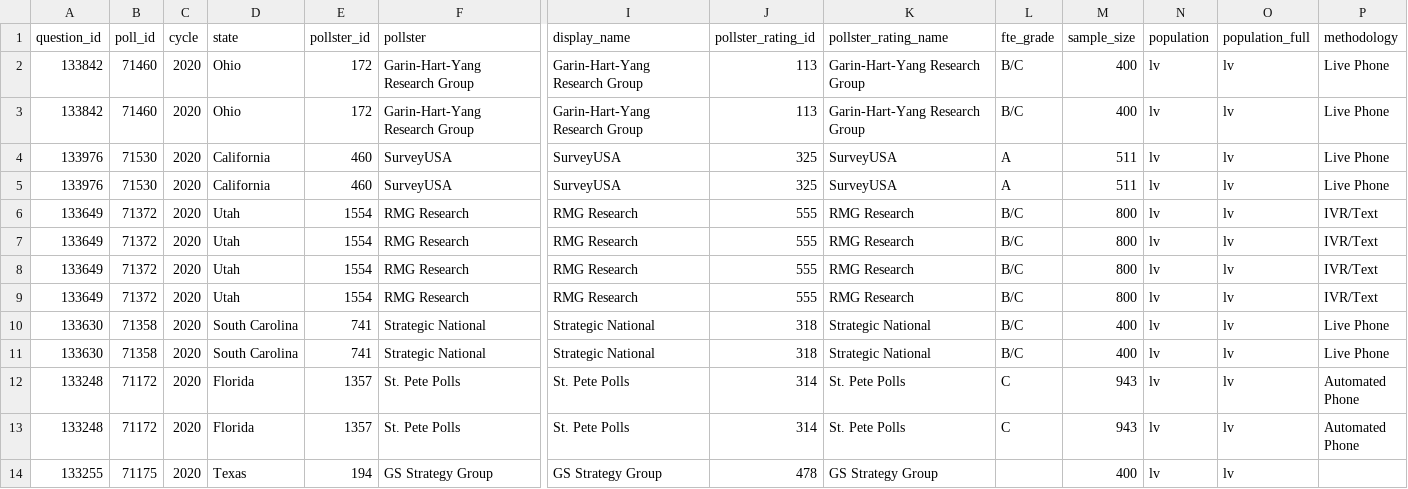
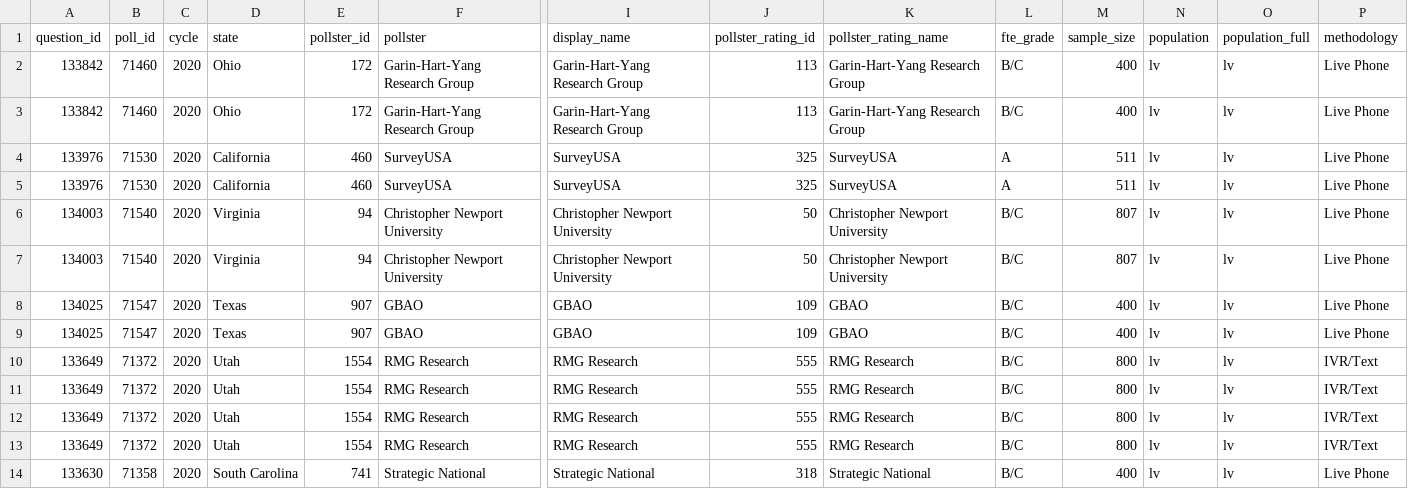
Before and after one commit to simonw/fivethirtyeight-polls, a CSV file: house_polls.csv, drawn as a sheet; only a part is shown, gaps mark what is left out; the shorter side is filled out with more unchanged rows; rows hold the shown columns only; the diff names each change by its address in the sheet, - before the commit and + after, or states it on an @@ line.

```diff
--- a/house_polls.csv
+++ b/house_polls.csv
+row 6: 134003 | 71540 | 2020 | Virginia | 94 | Christopher Newport University | Christopher Newport University | 50 | Christopher Newport University | B/C | 807 | lv | lv | Live Phone
+row 7: 134003 | 71540 | 2020 | Virginia | 94 | Christopher Newport University | Christopher Newport University | 50 | Christopher Newport University | B/C | 807 | lv | lv | Live Phone
+row 8: 134025 | 71547 | 2020 | Texas | 907 | GBAO | GBAO | 109 | GBAO | B/C | 400 | lv | lv | Live Phone
+row 9: 134025 | 71547 | 2020 | Texas | 907 | GBAO | GBAO | 109 | GBAO | B/C | 400 | lv | lv | Live Phone
```
Also changed, not shown: generic_ballot_polls.csv, governor_polls.csv, 3 other files.
